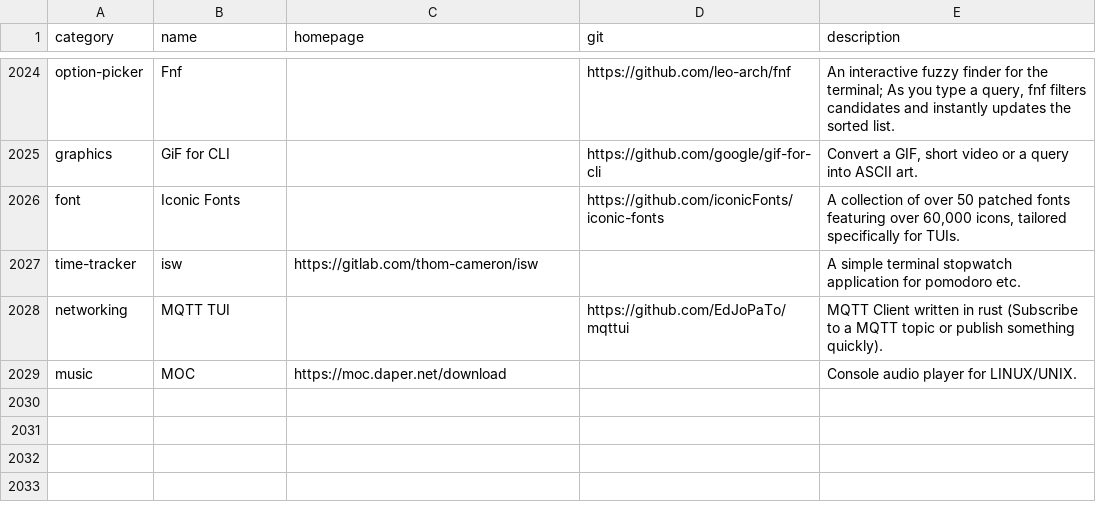
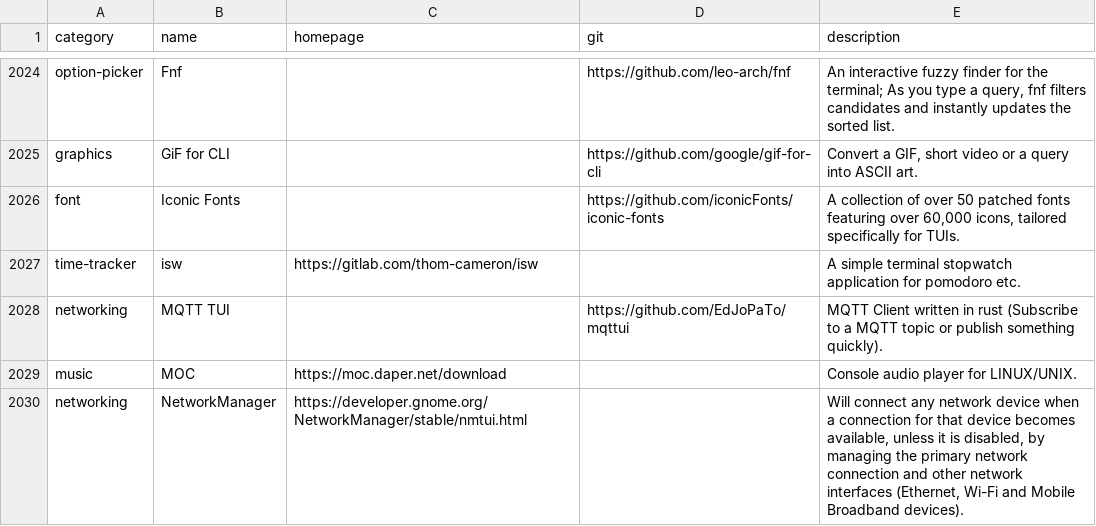
Before and after one commit to toolleeo/awesome-cli-apps-in-a-csv, a CSV file: data/apps.csv, drawn as a sheet; only a part is shown, gaps mark what is left out; the diff names each change by its address in the sheet, - before the commit and + after, or states it on an @@ line.

Commit message:
add: NetworkManager

```diff
--- a/data/apps.csv
+++ b/data/apps.csv
+row 2030: networking | NetworkManager | https://developer.gnome.org/NetworkManager/stable/nmtui.html |  | Will connect any network device when a connection for that device becomes available, unless it is disabled, by managing the primary network connection and other network interfaces (Ethernet, Wi-Fi and Mobile Broadband devices).
```
